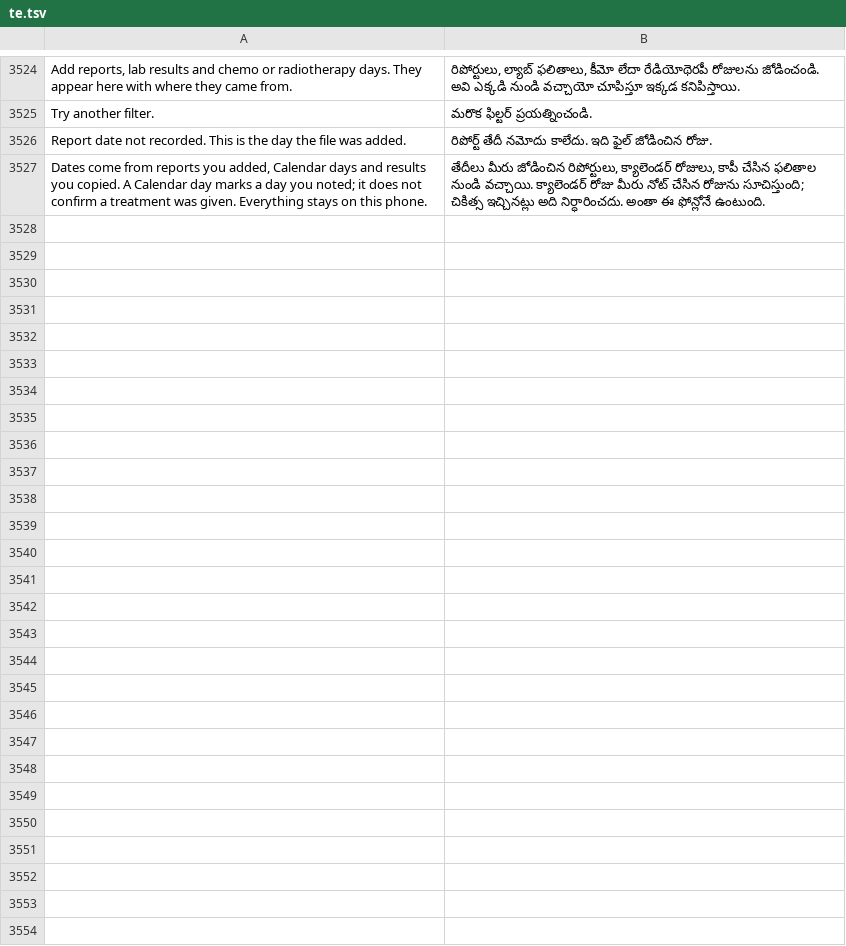
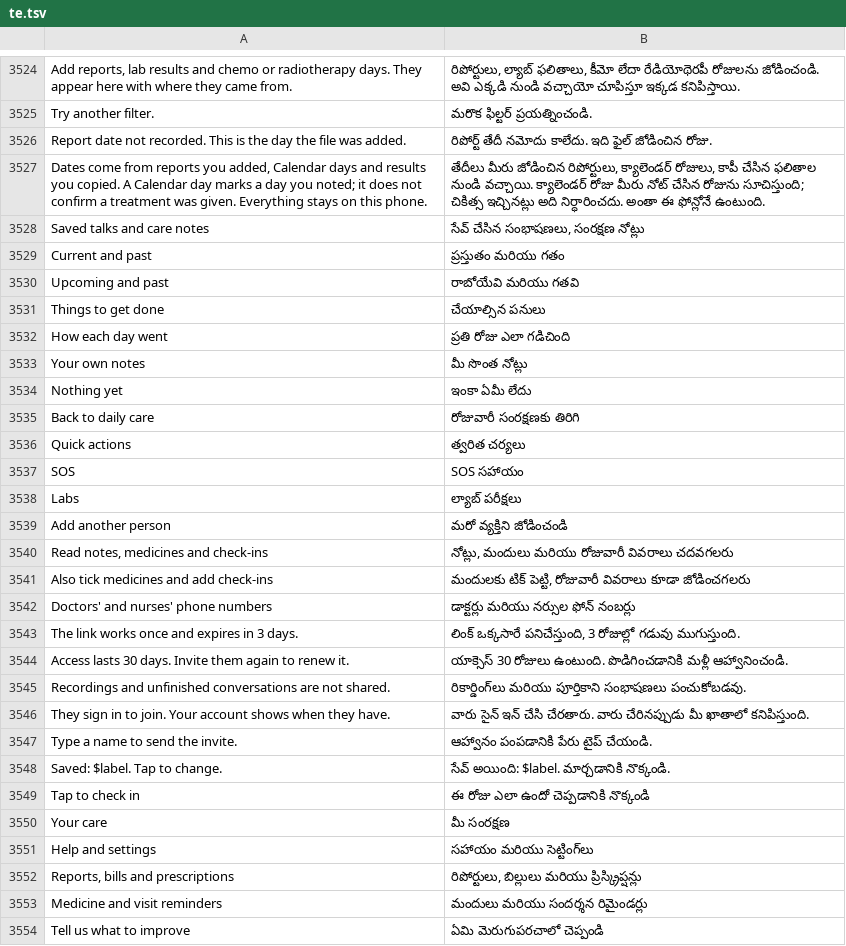
Before and after one commit to basithladdu/healthathon, a TSV file: android/app/src/main/resources/i18n/te.tsv, drawn as a sheet; only a part is shown, gaps mark what is left out.

```diff
--- a/android/app/src/main/resources/i18n/te.tsv
+++ b/android/app/src/main/resources/i18n/te.tsv
@@ -3527 +3527,28 @@ Report date not recorded. This is the day the file was added.	రిపోర్
 Dates come from reports you added, Calendar days and results you copied. A Calendar day marks a day you noted; it does not confirm a treatment was given. Everything stays on this phone.	తేదీలు మీరు జోడించిన రిపోర్టులు, క్యాలెండర్ రోజులు, కాపీ చేసిన ఫలితాల నుండి వచ్చాయి. క్యాలెండర్ రోజు మీరు నోట్ చేసిన రోజును సూచిస్తుంది; చికిత్స ఇచ్చినట్లు అది నిర్ధారించదు. అంతా ఈ ఫోన్లోనే ఉంటుంది.
+Saved talks and care notes	సేవ్ చేసిన సంభాషణలు, సంరక్షణ నోట్లు
+Current and past	ప్రస్తుతం మరియు గతం
+Upcoming and past	రాబోయేవి మరియు గతవి
+Things to get done	చేయాల్సిన పనులు
+How each day went	ప్రతి రోజు ఎలా గడిచింది
+Your own notes	మీ సొంత నోట్లు
+Nothing yet	ఇంకా ఏమీ లేదు
+Back to daily care	రోజువారీ సంరక్షణకు తిరిగి
+Quick actions	త్వరిత చర్యలు
+SOS	SOS సహాయం
+Labs	ల్యాబ్ పరీక్షలు
+Add another person	మరో వ్యక్తిని జోడించండి
+Read notes, medicines and check-ins	నోట్లు, మందులు మరియు రోజువారీ వివరాలు చదవగలరు
+Also tick medicines and add check-ins	మందులకు టిక్ పెట్టి, రోజువారీ వివరాలు కూడా జోడించగలరు
+Doctors' and nurses' phone numbers	డాక్టర్లు మరియు నర్సుల ఫోన్ నంబర్లు
+The link works once and expires in 3 days.	లింక్ ఒక్కసారే పనిచేస్తుంది, 3 రోజుల్లో గడువు ముగుస్తుంది.
+Access lasts 30 days. Invite them again to renew it.	యాక్సెస్ 30 రోజులు ఉంటుంది. పొడిగించడానికి మళ్లీ ఆహ్వానించండి.
+Recordings and unfinished conversations are not shared.	రికార్డింగ్‌లు మరియు పూర్తికాని సంభాషణలు పంచుకోబడవు.
+They sign in to join. Your account shows when they have.	వారు సైన్ ఇన్ చేసి చేరతారు. వారు చేరినప్పుడు మీ ఖాతాలో కనిపిస్తుంది.
+Type a name to send the invite.	ఆహ్వానం పంపడానికి పేరు టైప్ చేయండి.
+Saved: $label. Tap to change.	సేవ్ అయింది: $label. మార్చడానికి నొక్కండి.
+Tap to check in	ఈ రోజు ఎలా ఉందో చెప్పడానికి నొక్కండి
+Your care	మీ సంరక్షణ
+Help and settings	సహాయం మరియు సెట్టింగ్‌లు
+Reports, bills and prescriptions	రిపోర్టులు, బిల్లులు మరియు ప్రిస్క్రిప్షన్లు
+Medicine and visit reminders	మందులు మరియు సందర్శన రిమైండర్లు
+Tell us what to improve	ఏమి మెరుగుపరచాలో చెప్పండి
```
Also changed, not shown: android/app/src/main/resources/i18n/kn.tsv, android/app/src/main/resources/i18n/ur.tsv, 18 other files.
